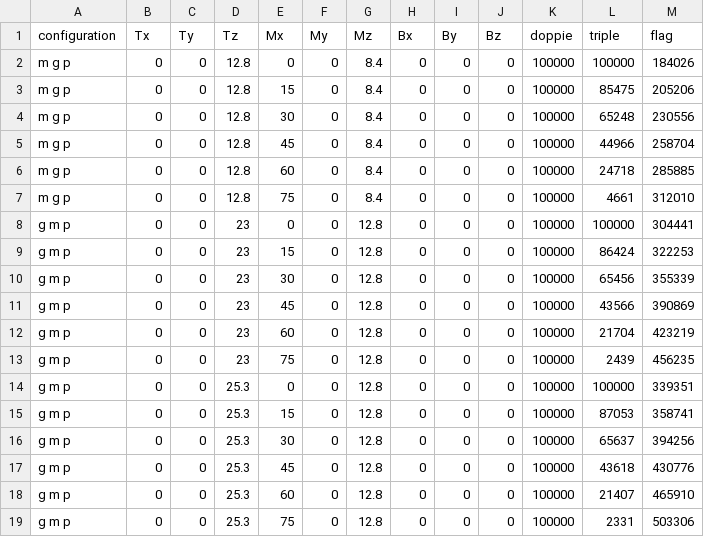
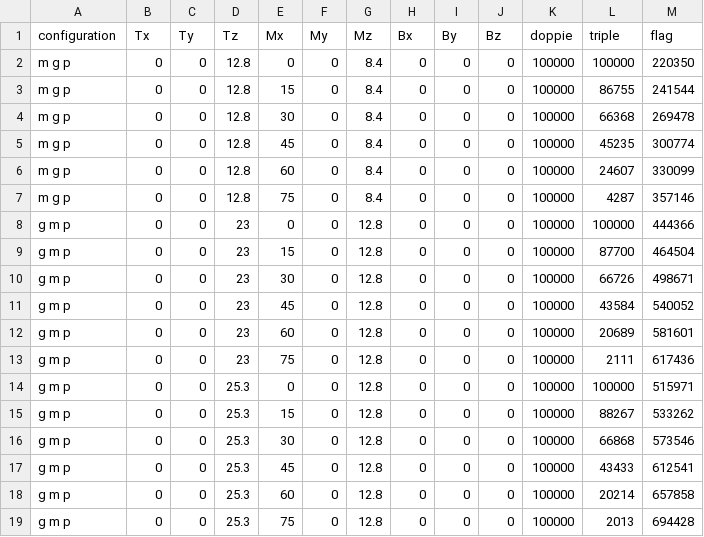
Before and after one commit to Matti-z/Lab-muons, a CSV file: simulazioni/bolde/muons/muon_distribution_simulation_results.csv, drawn as a sheet.

```diff
--- a/simulazioni/bolde/muons/muon_distribution_simulation_results.csv
+++ b/simulazioni/bolde/muons/muon_distribution_simulation_results.csv
@@ -1,19 +1,19 @@
 configuration,Tx,Ty,Tz,Mx,My,Mz,Bx,By,Bz,doppie,triple,flag
-m g p,0,0,12.8,0,0,8.4,0,0,0,100000,100000,184026
-m g p,0,0,12.8,15,0,8.4,0,0,0,100000,85475,205206
-m g p,0,0,12.8,30,0,8.4,0,0,0,100000,65248,230556
-m g p,0,0,12.8,45,0,8.4,0,0,0,100000,44966,258704
-m g p,0,0,12.8,60,0,8.4,0,0,0,100000,24718,285885
-m g p,0,0,12.8,75,0,8.4,0,0,0,100000,4661,312010
-g m p,0,0,23,0,0,12.8,0,0,0,100000,100000,304441
-g m p,0,0,23,15,0,12.8,0,0,0,100000,86424,322253
-g m p,0,0,23,30,0,12.8,0,0,0,100000,65456,355339
-g m p,0,0,23,45,0,12.8,0,0,0,100000,43566,390869
-g m p,0,0,23,60,0,12.8,0,0,0,100000,21704,423219
-g m p,0,0,23,75,0,12.8,0,0,0,100000,2439,456235
-g m p,0,0,25.3,0,0,12.8,0,0,0,100000,100000,339351
-g m p,0,0,25.3,15,0,12.8,0,0,0,100000,87053,358741
-g m p,0,0,25.3,30,0,12.8,0,0,0,100000,65637,394256
-g m p,0,0,25.3,45,0,12.8,0,0,0,100000,43618,430776
-g m p,0,0,25.3,60,0,12.8,0,0,0,100000,21407,465910
-g m p,0,0,25.3,75,0,12.8,0,0,0,100000,2331,503306
+m g p,0,0,12.8,0,0,8.4,0,0,0,100000,100000,220350
+m g p,0,0,12.8,15,0,8.4,0,0,0,100000,86755,241544
+m g p,0,0,12.8,30,0,8.4,0,0,0,100000,66368,269478
+m g p,0,0,12.8,45,0,8.4,0,0,0,100000,45235,300774
+m g p,0,0,12.8,60,0,8.4,0,0,0,100000,24607,330099
+m g p,0,0,12.8,75,0,8.4,0,0,0,100000,4287,357146
+g m p,0,0,23,0,0,12.8,0,0,0,100000,100000,444366
+g m p,0,0,23,15,0,12.8,0,0,0,100000,87700,464504
+g m p,0,0,23,30,0,12.8,0,0,0,100000,66726,498671
+g m p,0,0,23,45,0,12.8,0,0,0,100000,43584,540052
+g m p,0,0,23,60,0,12.8,0,0,0,100000,20689,581601
+g m p,0,0,23,75,0,12.8,0,0,0,100000,2111,617436
+g m p,0,0,25.3,0,0,12.8,0,0,0,100000,100000,515971
+g m p,0,0,25.3,15,0,12.8,0,0,0,100000,88267,533262
+g m p,0,0,25.3,30,0,12.8,0,0,0,100000,66868,573546
+g m p,0,0,25.3,45,0,12.8,0,0,0,100000,43433,612541
+g m p,0,0,25.3,60,0,12.8,0,0,0,100000,20214,657858
+g m p,0,0,25.3,75,0,12.8,0,0,0,100000,2013,694428
```
Also changed, not shown: 5 other files.
